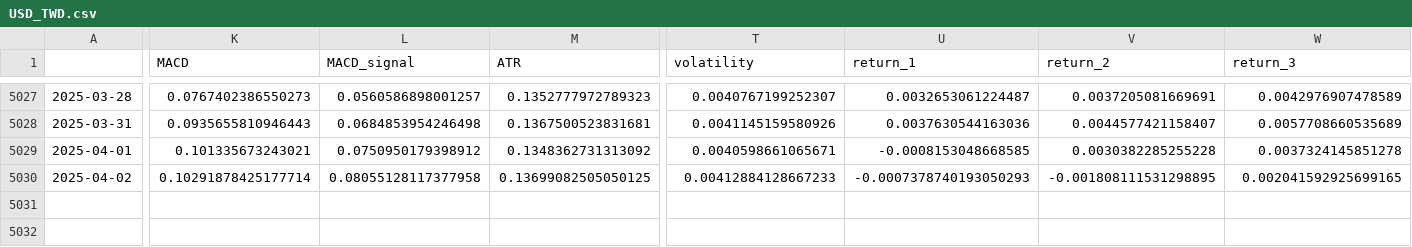
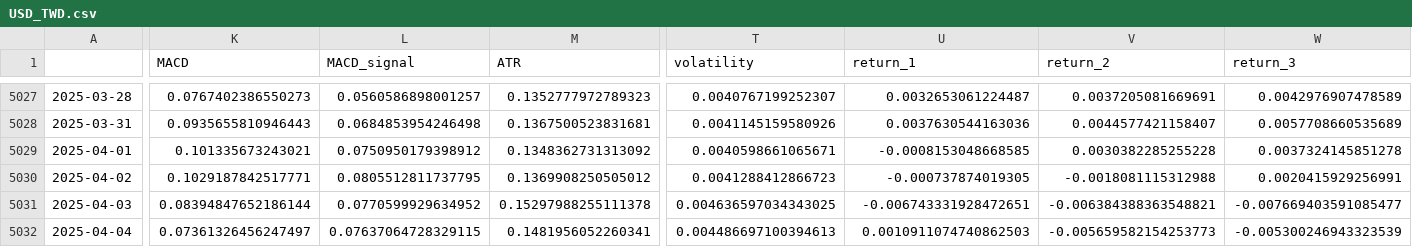
Before and after one commit to htseng2/TradeNotifier, a CSV file: Alpha_Vantage_Data/USD_TWD.csv, drawn as a sheet; only a part is shown, gaps mark what is left out; rows hold the shown columns only; the diff covers the shown part only; the diff names each change by its address in the sheet, - before the commit and + after, or states it on an @@ line.

```diff
--- a/Alpha_Vantage_Data/USD_TWD.csv
+++ b/Alpha_Vantage_Data/USD_TWD.csv
-K5030 (MACD): 0.10291878425177714
+K5030 (MACD): 0.1029187842517771
-L5030 (MACD_signal): 0.08055128117377958
+L5030 (MACD_signal): 0.0805512811737795
-M5030 (ATR): 0.13699082505050125
+M5030 (ATR): 0.1369908250505012
-T5030 (volatility): 0.00412884128667233
+T5030 (volatility): 0.0041288412866723
-U5030 (return_1): -0.0007378740193050293
+U5030 (return_1): -0.000737874019305
-V5030 (return_2): -0.001808111531298895
+V5030 (return_2): -0.0018081115312988
-W5030 (return_3): 0.002041592925699165
+W5030 (return_3): 0.0020415929256991
+row 5031: 2025-04-03 | 0.08394847652186144 | 0.0770599929634952 | 0.15297988255111378 | 0.004636597034343025 | -0.006743331928472651 | -0.006384388363548821 | -0.007669403591085477
+row 5032: 2025-04-04 | 0.07361326456247497 | 0.07637064728329115 | 0.1481956052260341 | 0.004486697100394613 | 0.0010911074740862503 | -0.005659582154253773 | -0.005300246943323539
```
Also changed, not shown: 2 edited cells elsewhere in this file, Alpha_Vantage_Data/AUD_TWD.csv, Alpha_Vantage_Data/CHF_TWD.csv, 4 other files.
